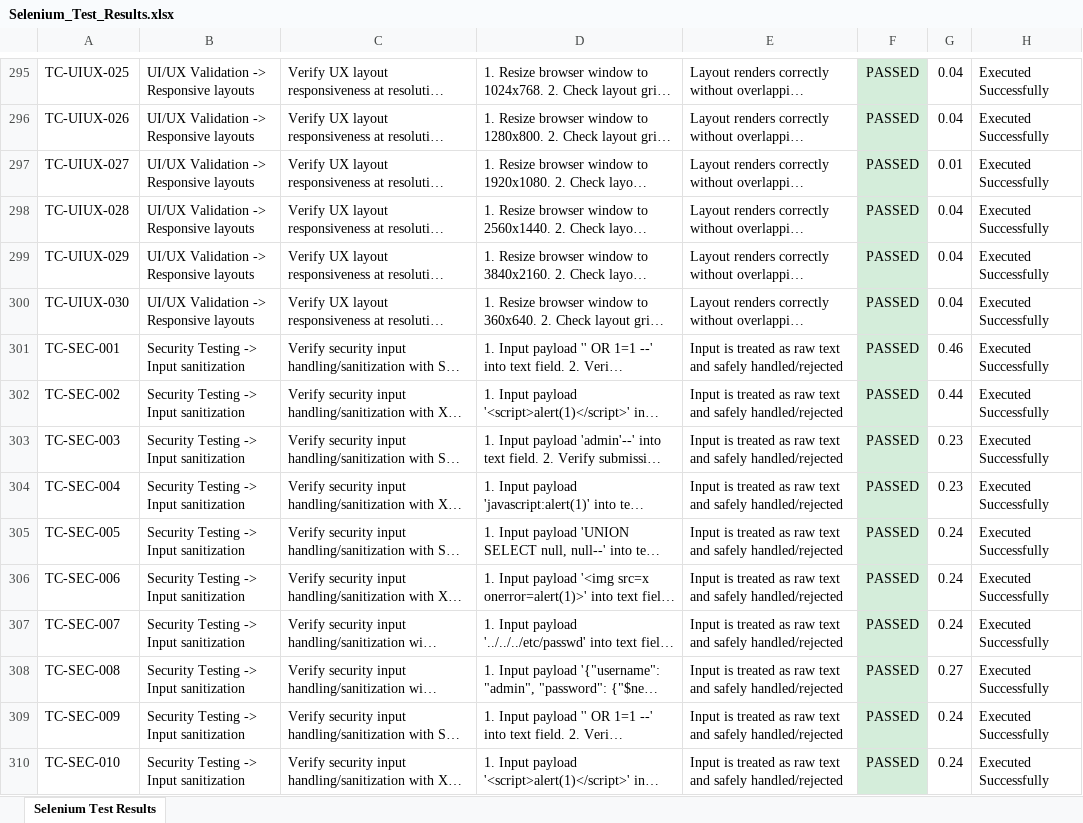
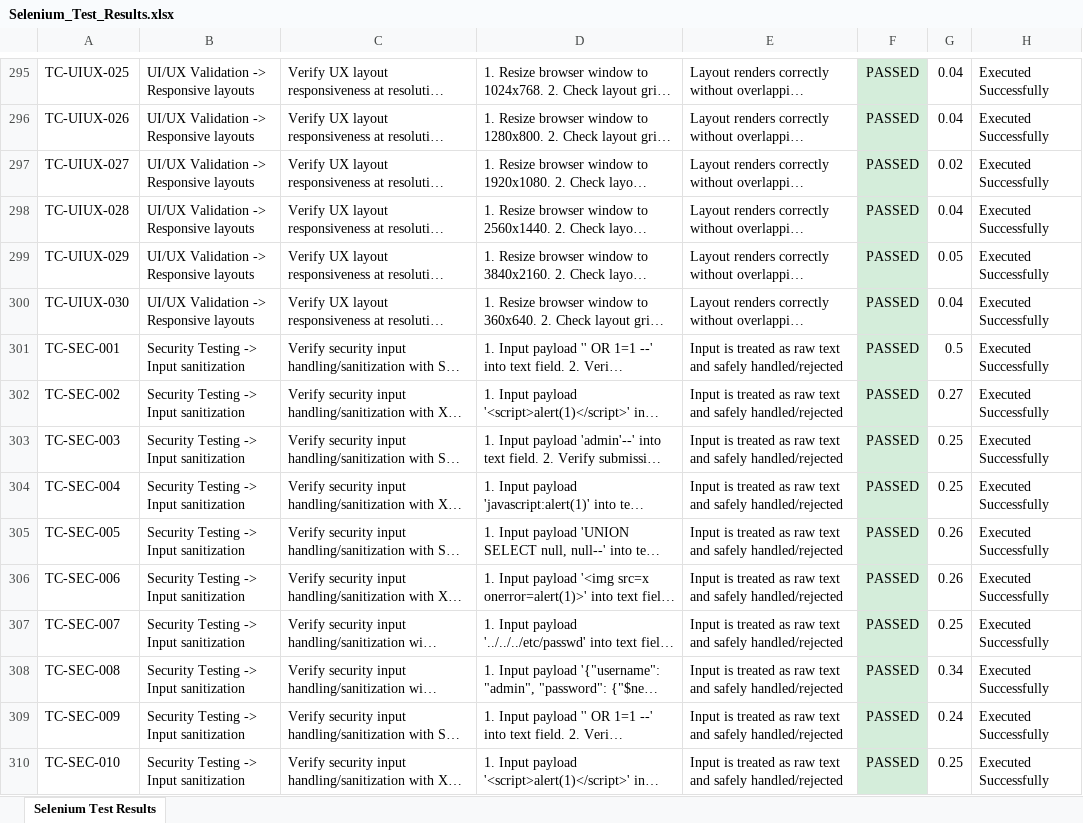
Before and after one commit to AhamedKaif/neuro-behavioral-drift, an Excel workbook: reports/Selenium_Test_Results.xlsx, sheet Selenium Test Results, drawn as a sheet; only a part is shown, gaps mark what is left out; long unchanged cells end in …; values as stored, in another font and other column widths than the file's, no borders; the diff covers the shown part only; the diff names each change by its address in the sheet, - before the commit and + after, or states it on an @@ line.

```diff
--- a/reports/Selenium_Test_Results.xlsx (sheet Selenium Test Results)
+++ b/reports/Selenium_Test_Results.xlsx (sheet Selenium Test Results)
-G297: 0.01
+G297: 0.02
-G299: 0.04
+G299: 0.05
-G301: 0.46
+G301: 0.5
-G302: 0.44
+G302: 0.27
-G303:G304: 0.23
+G303:G304: 0.25
-G305:G306: 0.24
+G305:G306: 0.26
-G307: 0.24
+G307: 0.25
-G308: 0.27
+G308: 0.34
-G310: 0.24
+G310: 0.25
```
Also changed, not shown: 151 edited cells elsewhere in this sheet, 7 other files.
